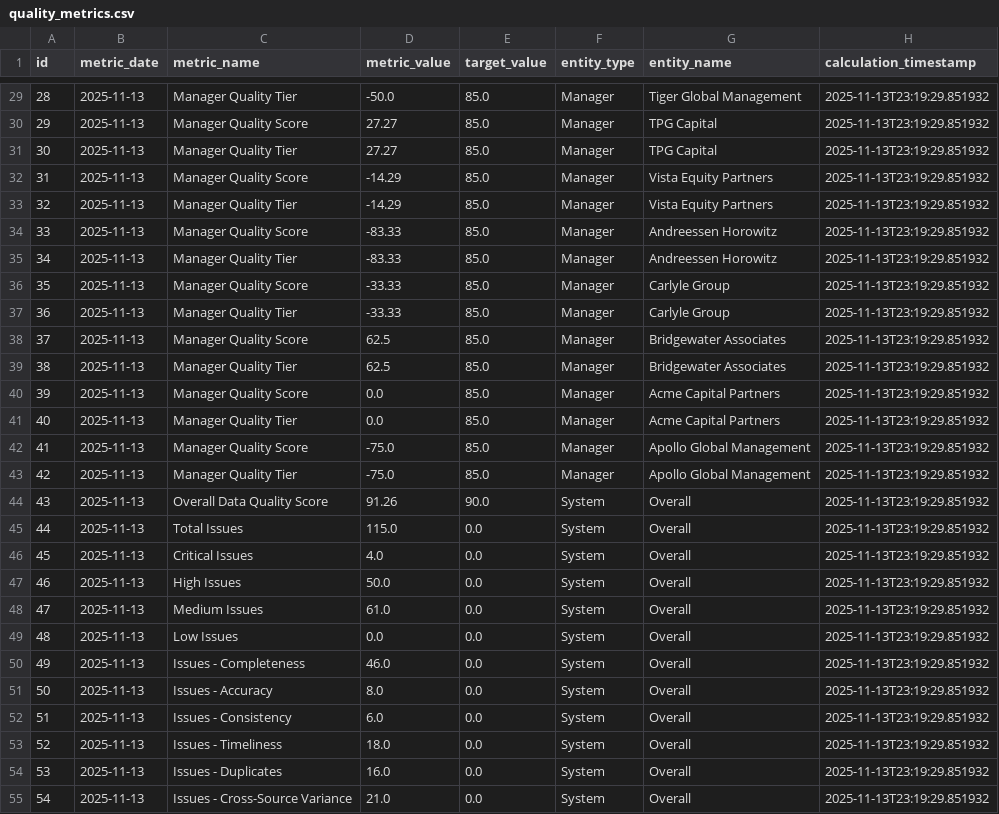
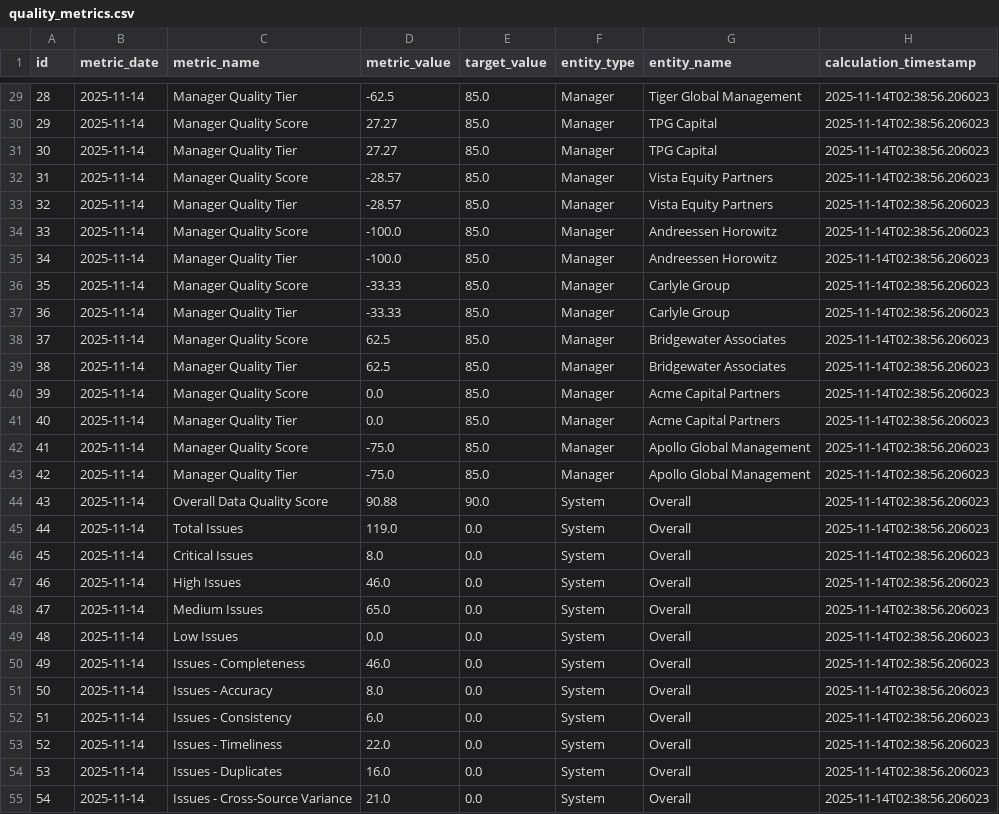
Before and after one commit to ObinnaIheanachor/Alternative-Investments-dq-pipeline, a CSV file: data/output/quality_metrics.csv, drawn as a sheet; only a part is shown, gaps mark what is left out; the diff covers the shown part only.

```diff
--- a/data/output/quality_metrics.csv
+++ b/data/output/quality_metrics.csv
@@ -29,27 +29,27 @@ id,metric_date,metric_name,metric_value,target_value,entity_type,entity_name,cal
-28,2025-11-13,Manager Quality Tier,-50.0,85.0,Manager,Tiger Global Management,2025-11-13T23:19:29.851932
-29,2025-11-13,Manager Quality Score,27.27,85.0,Manager,TPG Capital,2025-11-13T23:19:29.851932
-30,2025-11-13,Manager Quality Tier,27.27,85.0,Manager,TPG Capital,2025-11-13T23:19:29.851932
-31,2025-11-13,Manager Quality Score,-14.29,85.0,Manager,Vista Equity Partners,2025-11-13T23:19:29.851932
-32,2025-11-13,Manager Quality Tier,-14.29,85.0,Manager,Vista Equity Partners,2025-11-13T23:19:29.851932
-33,2025-11-13,Manager Quality Score,-83.33,85.0,Manager,Andreessen Horowitz,2025-11-13T23:19:29.851932
-34,2025-11-13,Manager Quality Tier,-83.33,85.0,Manager,Andreessen Horowitz,2025-11-13T23:19:29.851932
-35,2025-11-13,Manager Quality Score,-33.33,85.0,Manager,Carlyle Group,2025-11-13T23:19:29.851932
-36,2025-11-13,Manager Quality Tier,-33.33,85.0,Manager,Carlyle Group,2025-11-13T23:19:29.851932
-37,2025-11-13,Manager Quality Score,62.5,85.0,Manager,Bridgewater Associates,2025-11-13T23:19:29.851932
-38,2025-11-13,Manager Quality Tier,62.5,85.0,Manager,Bridgewater Associates,2025-11-13T23:19:29.851932
-39,2025-11-13,Manager Quality Score,0.0,85.0,Manager,Acme Capital Partners,2025-11-13T23:19:29.851932
-40,2025-11-13,Manager Quality Tier,0.0,85.0,Manager,Acme Capital Partners,2025-11-13T23:19:29.851932
-41,2025-11-13,Manager Quality Score,-75.0,85.0,Manager,Apollo Global Management,2025-11-13T23:19:29.851932
-42,2025-11-13,Manager Quality Tier,-75.0,85.0,Manager,Apollo Global Management,2025-11-13T23:19:29.851932
-43,2025-11-13,Overall Data Quality Score,91.26,90.0,System,Overall,2025-11-13T23:19:29.851932
-44,2025-11-13,Total Issues,115.0,0.0,System,Overall,2025-11-13T23:19:29.851932
-45,2025-11-13,Critical Issues,4.0,0.0,System,Overall,2025-11-13T23:19:29.851932
-46,2025-11-13,High Issues,50.0,0.0,System,Overall,2025-11-13T23:19:29.851932
-47,2025-11-13,Medium Issues,61.0,0.0,System,Overall,2025-11-13T23:19:29.851932
-48,2025-11-13,Low Issues,0.0,0.0,System,Overall,2025-11-13T23:19:29.851932
-49,2025-11-13,Issues - Completeness,46.0,0.0,System,Overall,2025-11-13T23:19:29.851932
-50,2025-11-13,Issues - Accuracy,8.0,0.0,System,Overall,2025-11-13T23:19:29.851932
-51,2025-11-13,Issues - Consistency,6.0,0.0,System,Overall,2025-11-13T23:19:29.851932
-52,2025-11-13,Issues - Timeliness,18.0,0.0,System,Overall,2025-11-13T23:19:29.851932
-53,2025-11-13,Issues - Duplicates,16.0,0.0,System,Overall,2025-11-13T23:19:29.851932
-54,2025-11-13,Issues - Cross-Source Variance,21.0,0.0,System,Overall,2025-11-13T23:19:29.851932
+28,2025-11-14,Manager Quality Tier,-62.5,85.0,Manager,Tiger Global Management,2025-11-14T02:38:56.206023
+29,2025-11-14,Manager Quality Score,27.27,85.0,Manager,TPG Capital,2025-11-14T02:38:56.206023
+30,2025-11-14,Manager Quality Tier,27.27,85.0,Manager,TPG Capital,2025-11-14T02:38:56.206023
+31,2025-11-14,Manager Quality Score,-28.57,85.0,Manager,Vista Equity Partners,2025-11-14T02:38:56.206023
+32,2025-11-14,Manager Quality Tier,-28.57,85.0,Manager,Vista Equity Partners,2025-11-14T02:38:56.206023
+33,2025-11-14,Manager Quality Score,-100.0,85.0,Manager,Andreessen Horowitz,2025-11-14T02:38:56.206023
+34,2025-11-14,Manager Quality Tier,-100.0,85.0,Manager,Andreessen Horowitz,2025-11-14T02:38:56.206023
+35,2025-11-14,Manager Quality Score,-33.33,85.0,Manager,Carlyle Group,2025-11-14T02:38:56.206023
+36,2025-11-14,Manager Quality Tier,-33.33,85.0,Manager,Carlyle Group,2025-11-14T02:38:56.206023
+37,2025-11-14,Manager Quality Score,62.5,85.0,Manager,Bridgewater Associates,2025-11-14T02:38:56.206023
+38,2025-11-14,Manager Quality Tier,62.5,85.0,Manager,Bridgewater Associates,2025-11-14T02:38:56.206023
+39,2025-11-14,Manager Quality Score,0.0,85.0,Manager,Acme Capital Partners,2025-11-14T02:38:56.206023
+40,2025-11-14,Manager Quality Tier,0.0,85.0,Manager,Acme Capital Partners,2025-11-14T02:38:56.206023
+41,2025-11-14,Manager Quality Score,-75.0,85.0,Manager,Apollo Global Management,2025-11-14T02:38:56.206023
+42,2025-11-14,Manager Quality Tier,-75.0,85.0,Manager,Apollo Global Management,2025-11-14T02:38:56.206023
+43,2025-11-14,Overall Data Quality Score,90.88,90.0,System,Overall,2025-11-14T02:38:56.206023
+44,2025-11-14,Total Issues,119.0,0.0,System,Overall,2025-11-14T02:38:56.206023
+45,2025-11-14,Critical Issues,8.0,0.0,System,Overall,2025-11-14T02:38:56.206023
+46,2025-11-14,High Issues,46.0,0.0,System,Overall,2025-11-14T02:38:56.206023
+47,2025-11-14,Medium Issues,65.0,0.0,System,Overall,2025-11-14T02:38:56.206023
+48,2025-11-14,Low Issues,0.0,0.0,System,Overall,2025-11-14T02:38:56.206023
+49,2025-11-14,Issues - Completeness,46.0,0.0,System,Overall,2025-11-14T02:38:56.206023
+50,2025-11-14,Issues - Accuracy,8.0,0.0,System,Overall,2025-11-14T02:38:56.206023
+51,2025-11-14,Issues - Consistency,6.0,0.0,System,Overall,2025-11-14T02:38:56.206023
+52,2025-11-14,Issues - Timeliness,22.0,0.0,System,Overall,2025-11-14T02:38:56.206023
+53,2025-11-14,Issues - Duplicates,16.0,0.0,System,Overall,2025-11-14T02:38:56.206023
+54,2025-11-14,Issues - Cross-Source Variance,21.0,0.0,System,Overall,2025-11-14T02:38:56.206023
```
Also changed, not shown: 59 edited cells elsewhere in this file, data/output/CRITICAL_ALERTS.csv, data/output/executive_summary.csv, 9 other files.
